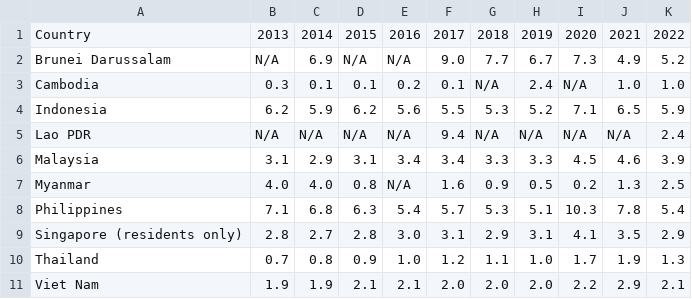
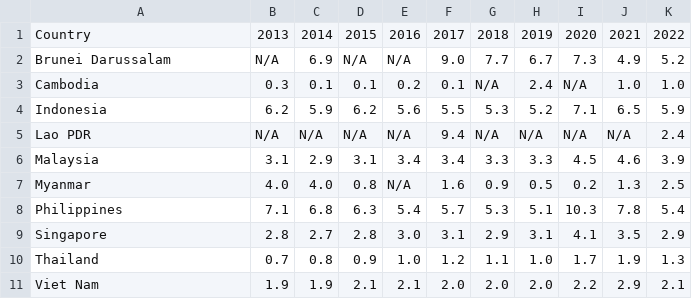
Before and after one commit to AnnAlexandar/SEA-Research, a CSV file: Unemployment rate - Copy.csv, drawn as a sheet.

Commit message:
Update Unemployment rate - Copy.csv

```diff
--- a/Unemployment rate - Copy.csv
+++ b/Unemployment rate - Copy.csv
@@ -8,3 +8,3 @@ Myanmar,4.0,4.0,0.8,N/A,1.6,0.9,0.5,0.2,1.3,2.5
 Philippines,7.1,6.8,6.3,5.4,5.7,5.3,5.1,10.3,7.8,5.4
-Singapore (residents only),2.8,2.7,2.8,3.0,3.1,2.9,3.1,4.1,3.5,2.9
+Singapore,2.8,2.7,2.8,3.0,3.1,2.9,3.1,4.1,3.5,2.9
 Thailand,0.7,0.8,0.9,1.0,1.2,1.1,1.0,1.7,1.9,1.3
```
